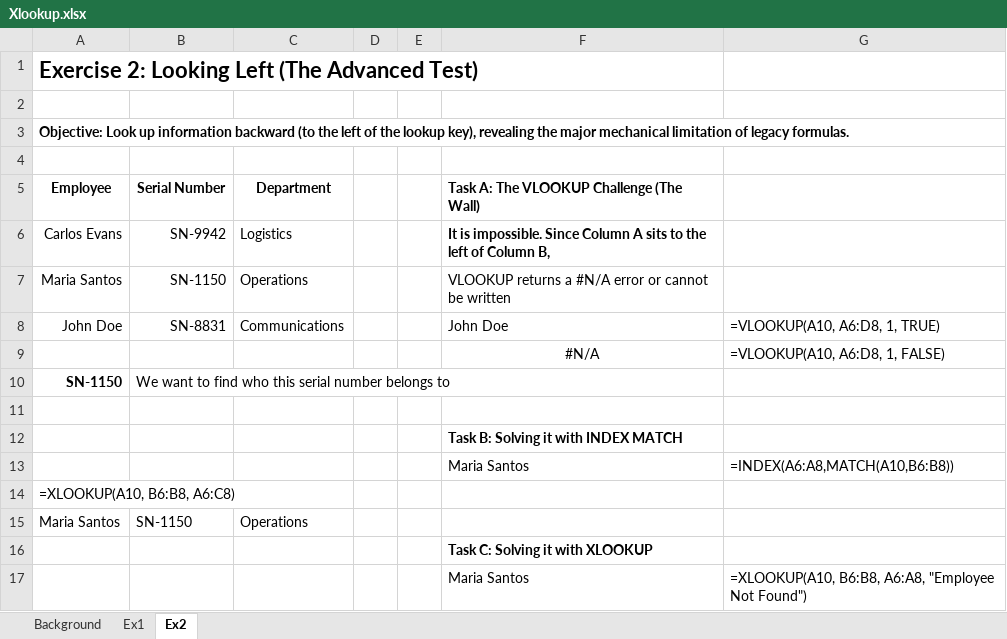
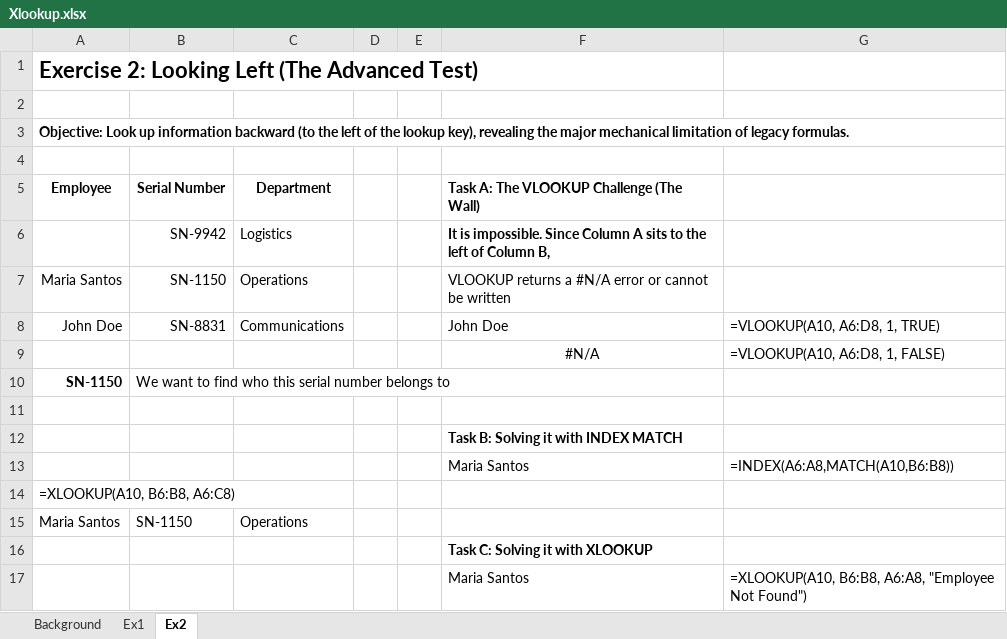
Before and after one commit to isabeltavaresrst-ship-it/instructor_ref, an Excel workbook: Week 4/Xlookup.xlsx, sheet Ex2, drawn as a sheet; values as stored, in another font and other column widths than the file's, no borders; charts and pictures not drawn; the diff names each change by its address in the sheet, - before the commit and + after, or states it on an @@ line.

```diff
--- a/Week 4/Xlookup.xlsx (sheet Ex2)
+++ b/Week 4/Xlookup.xlsx (sheet Ex2)
-A6 (Employee): Carlos Evans
+A6 (Employee): (empty)
```
Also changed, not shown: sheet Ex1, Week 3/python_Excel.xlsx, Week 4/PivotTable_tutorial.xlsx, 6 other files.
